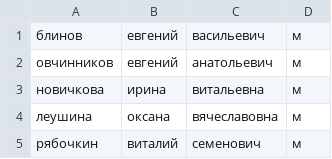
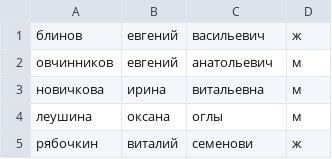
Before and after one commit to 89081314528/Insurance_git, a CSV file: employes.csv, drawn as a sheet.

```diff
--- a/employes.csv
+++ b/employes.csv
@@ -1,5 +1,5 @@
-блинов;евгений;васильевич;м
+блинов;евгений;васильевич;ж
 овчинников;евгений;анатольевич;м
 новичкова;ирина;витальевна;м
-леушина;оксана;вячеславовна;м
-рябочкин;виталий;семенович;м
+леушина;оксана;оглы;м
+рябочкин;виталий;семенови;ж
```
Also changed, not shown: 2 other files.
